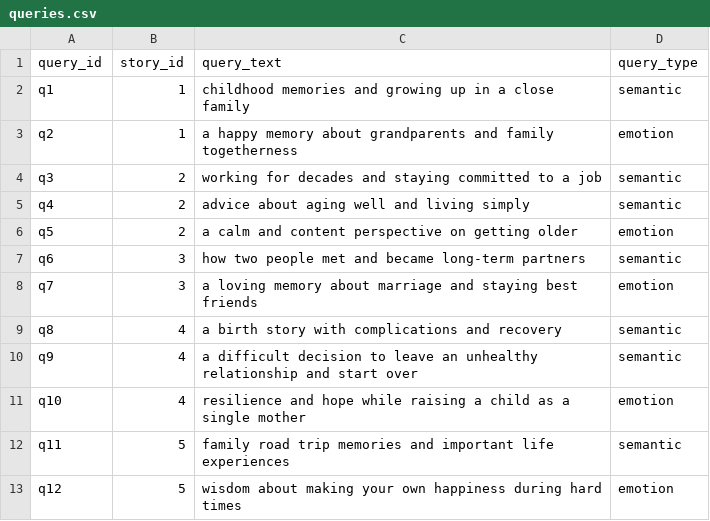
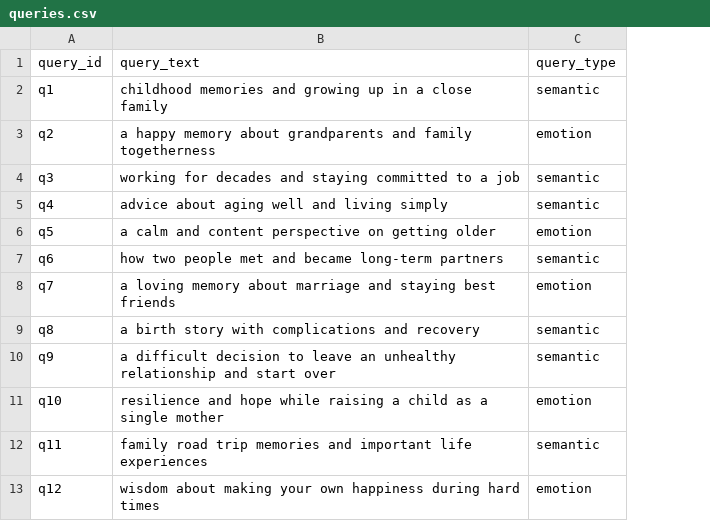
Before and after one commit to ImashaUdayangi/Memtale-Co-Archivist, a CSV file: dataset/eval/queries.csv, drawn as a sheet; the diff names each change by its address in the sheet, - before the commit and + after, or states it on an @@ line.

Commit message:
Update queries.csv
Remove story_id column from queries.csv

```diff
--- a/dataset/eval/queries.csv
+++ b/dataset/eval/queries.csv
-column B (story_id), rows 2-13: 1 | 1 | 2 | 2 | 2 | 3 | 3 | 4 | 4 | 4 | 5 | 5
```
